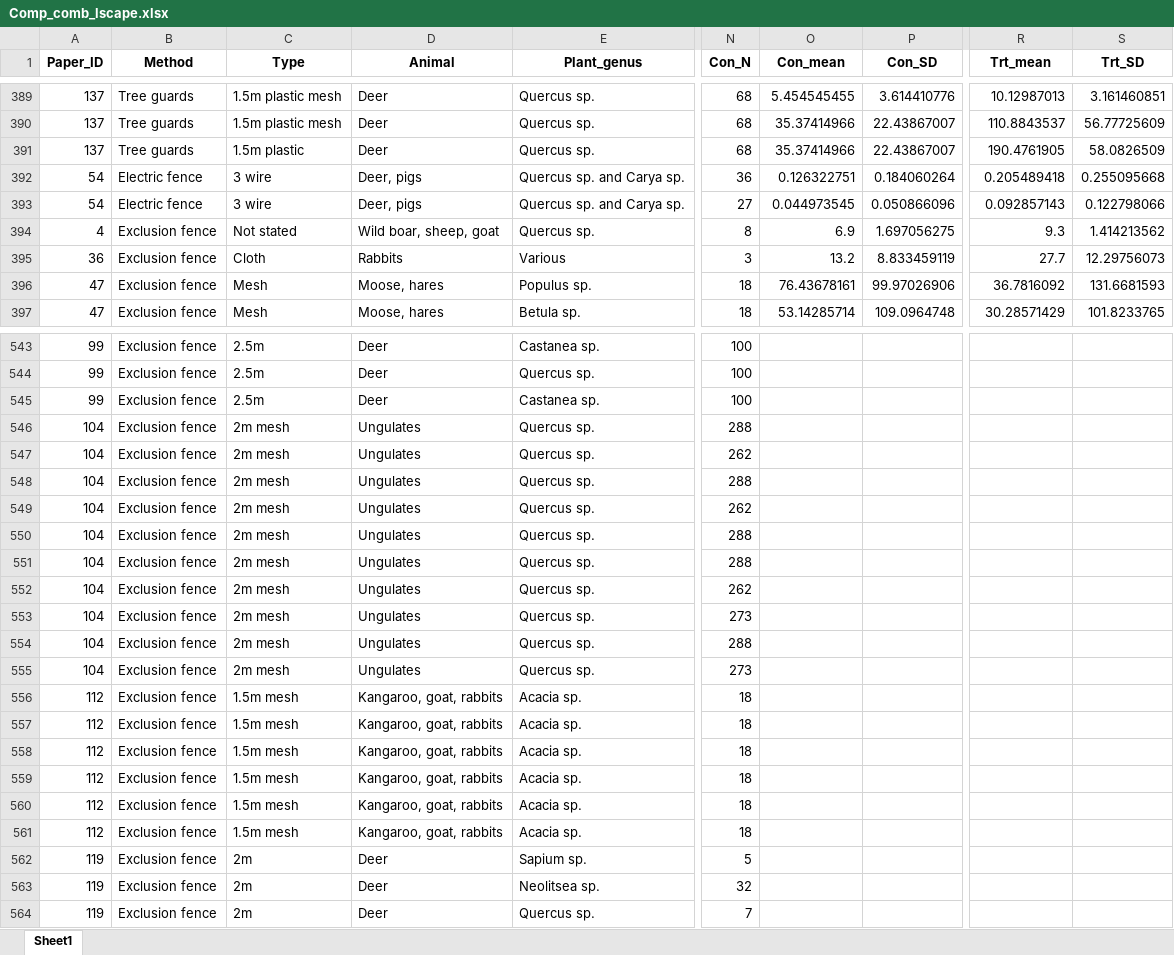
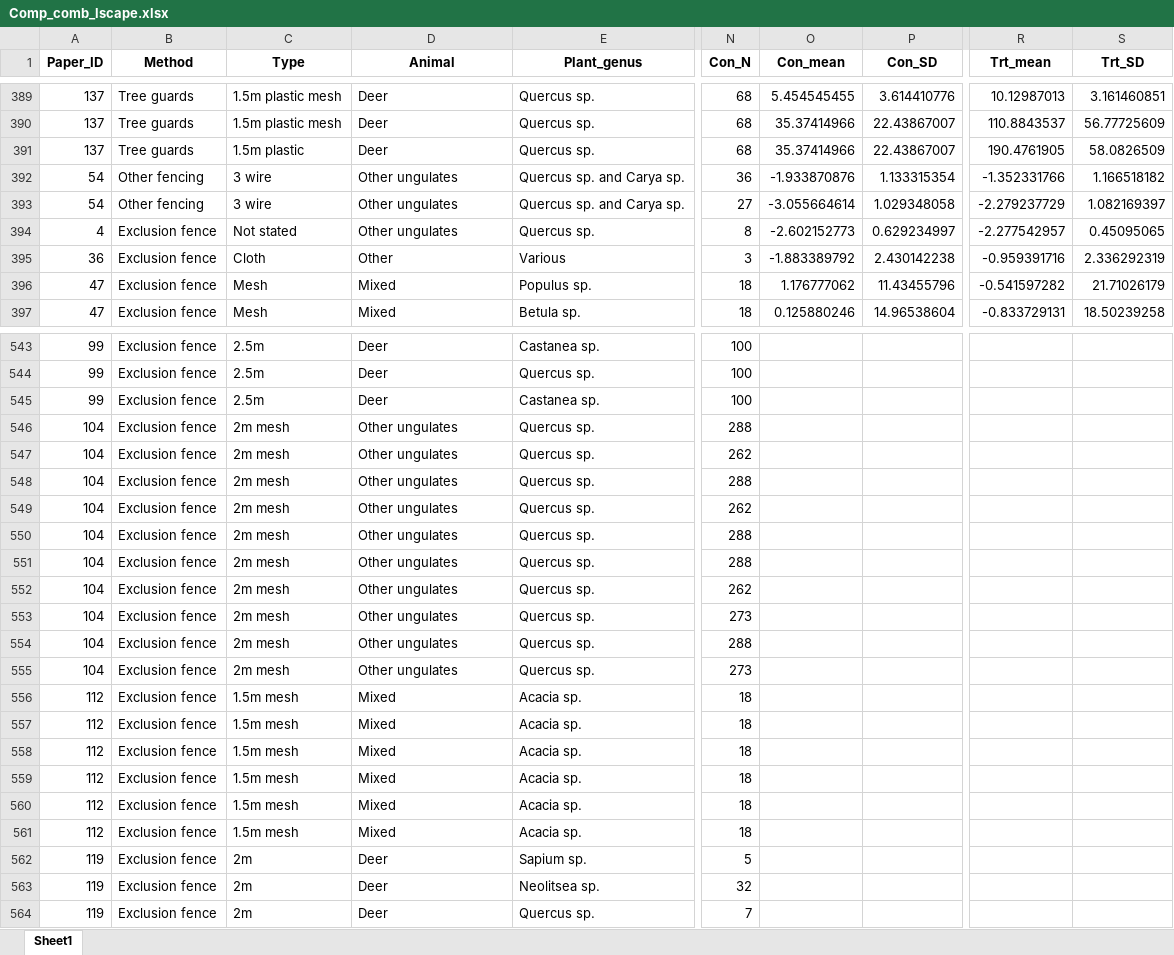
Before and after one commit to jbhg97/Browse_meta, an Excel workbook: Analysis/Comp_comb_lscape.xlsx, sheet Sheet1, drawn as a sheet; only a part is shown, gaps mark what is left out; values as stored, in another font and other column widths than the file's, no borders; the diff covers the shown part only; the diff names each change by its address in the sheet, - before the commit and + after, or states it on an @@ line.

```diff
--- a/Analysis/Comp_comb_lscape.xlsx (sheet Sheet1)
+++ b/Analysis/Comp_comb_lscape.xlsx (sheet Sheet1)
-B392:B393 (Method): Electric fence
+B392:B393 (Method): Other fencing
-D392:D393 (Animal): Deer, pigs
+D392:D393 (Animal): Other ungulates
-O392 (Con_mean): 0.126322751
+O392 (Con_mean): -1.933870876
-P392 (Con_SD): 0.184060264
+P392 (Con_SD): 1.133315354
-R392 (Trt_mean): 0.205489418
+R392 (Trt_mean): -1.352331766
-S392 (Trt_SD): 0.255095668
+S392 (Trt_SD): 1.166518182
-O393 (Con_mean): 0.044973545
+O393 (Con_mean): -3.055664614
-P393 (Con_SD): 0.050866096
+P393 (Con_SD): 1.029348058
-R393 (Trt_mean): 0.092857143
+R393 (Trt_mean): -2.279237729
-S393 (Trt_SD): 0.122798066
+S393 (Trt_SD): 1.082169397
-D394 (Animal): Wild boar, sheep, goat
+D394 (Animal): Other ungulates
-O394 (Con_mean): 6.9
+O394 (Con_mean): -2.602152773
-P394 (Con_SD): 1.697056275
+P394 (Con_SD): 0.629234997
-R394 (Trt_mean): 9.3
+R394 (Trt_mean): -2.277542957
-S394 (Trt_SD): 1.414213562
+S394 (Trt_SD): 0.45095065
-D395 (Animal): Rabbits
+D395 (Animal): Other
-O395 (Con_mean): 13.2
+O395 (Con_mean): -1.883389792
-P395 (Con_SD): 8.833459119
+P395 (Con_SD): 2.430142238
-R395 (Trt_mean): 27.7
+R395 (Trt_mean): -0.959391716
-S395 (Trt_SD): 12.29756073
+S395 (Trt_SD): 2.336292319
-D396:D397 (Animal): Moose, hares
+D396:D397 (Animal): Mixed
-O396 (Con_mean): 76.43678161
+O396 (Con_mean): 1.176777062
-P396 (Con_SD): 99.97026906
+P396 (Con_SD): 11.43455796
-R396 (Trt_mean): 36.7816092
+R396 (Trt_mean): -0.541597282
-S396 (Trt_SD): 131.6681593
+S396 (Trt_SD): 21.71026179
-O397 (Con_mean): 53.14285714
+O397 (Con_mean): 0.125880246
-P397 (Con_SD): 109.0964748
+P397 (Con_SD): 14.96538604
-R397 (Trt_mean): 30.28571429
+R397 (Trt_mean): -0.833729131
-S397 (Trt_SD): 101.8233765
+S397 (Trt_SD): 18.50239258
-D546:D555 (Animal): Ungulates
+D546:D555 (Animal): Other ungulates
-D556:D561 (Animal): Kangaroo, goat, rabbits
+D556:D561 (Animal): Mixed
```
Also changed, not shown: 753 edited cells elsewhere in this sheet, Analysis/Comp_comb_coupe.xlsx, Analysis/Comp_comb_plant.xlsx, 11 other files.
